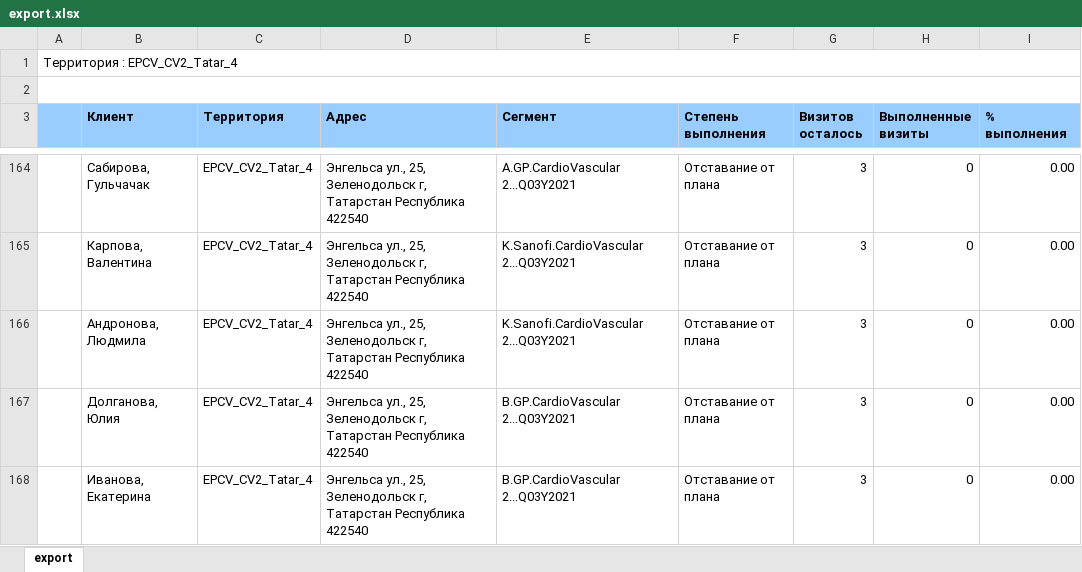
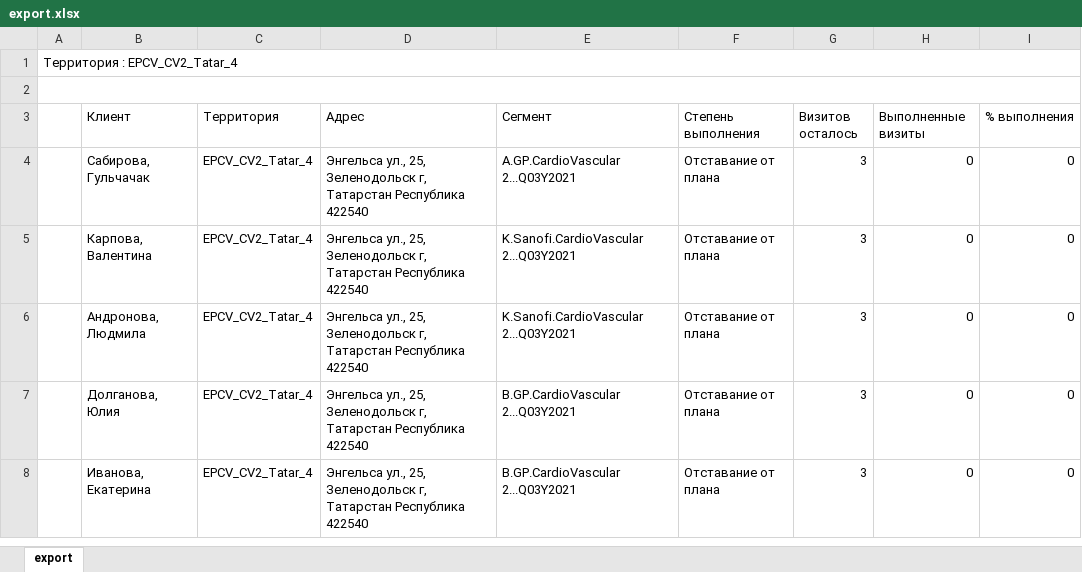
Before and after one commit to DimaZhde/12dgsd, an Excel workbook: export.xlsx, sheet export, drawn as a sheet; only a part is shown, gaps mark what is left out; values as stored, in another font and other column widths than the file's, no borders; addresses are those after the commit; the diff covers the shown part only; the diff names each change by its address in the sheet, - before the commit and + after, or states it on an @@ line.

Commit message:
https://github.com/DimaZhde/12dgsd.git

```diff
--- a/export.xlsx (sheet export)
+++ b/export.xlsx (sheet export)
-A3:I3 fill: #99CCFF
+A3:I3 fill: none
-B3:I3 bold: on
+B3:I3 bold: off
-I4:I8 (% выполнения): 0.00
+I4:I8 (% выполнения): 0
```
Also changed, not shown: 160 removed rows elsewhere in this sheet.
